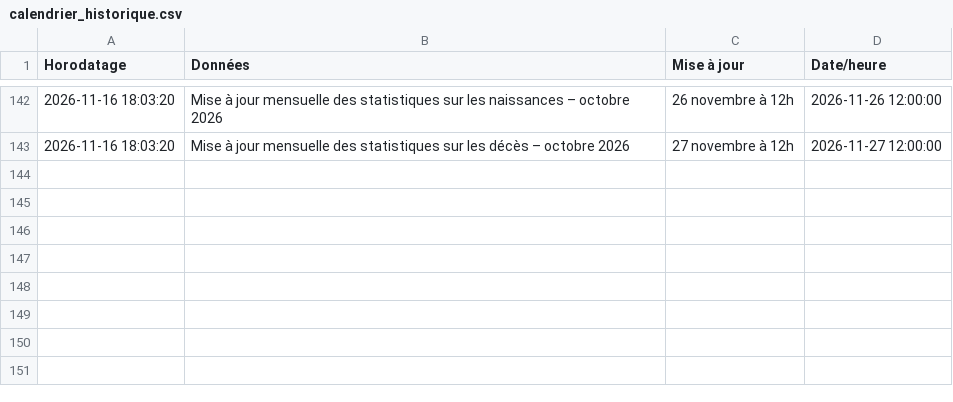
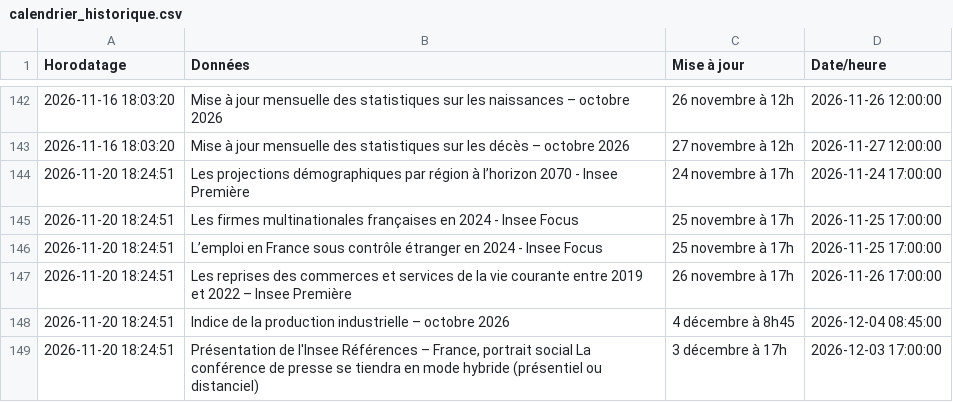
Before and after one commit to Francois-Geerolf/website, a CSV file: data/insee/calendrier_historique.csv, drawn as a sheet; only a part is shown, gaps mark what is left out; the diff names each change by its address in the sheet, - before the commit and + after, or states it on an @@ line.

```diff
--- a/data/insee/calendrier_historique.csv
+++ b/data/insee/calendrier_historique.csv
+row 144: 2026-11-20 18:24:51 | Les projections démographiques par région à l’horizon 2070 - Insee Première | 24 novembre à 17h | 2026-11-24 17:00:00
+row 145: 2026-11-20 18:24:51 | Les firmes multinationales françaises en 2024 - Insee Focus | 25 novembre à 17h | 2026-11-25 17:00:00
+row 146: 2026-11-20 18:24:51 | L’emploi en France sous contrôle étranger en 2024 - Insee Focus | 25 novembre à 17h | 2026-11-25 17:00:00
+row 147: 2026-11-20 18:24:51 | Les reprises des commerces et services de la vie courante entre 2019 et 2022 – Insee Première | 26 novembre à 17h | 2026-11-26 17:00:00
+row 148: 2026-11-20 18:24:51 | Indice de la production industrielle – octobre 2026 | 4 décembre à 8h45 | 2026-12-04 08:45:00
+row 149: 2026-11-20 18:24:51 | Présentation de l'Insee Références – France, portrait social La conférence de presse se tiendra en mode hybride (présentiel ou distanciel) | 3 décembre à 17h | 2026-12-03 17:00:00
```
